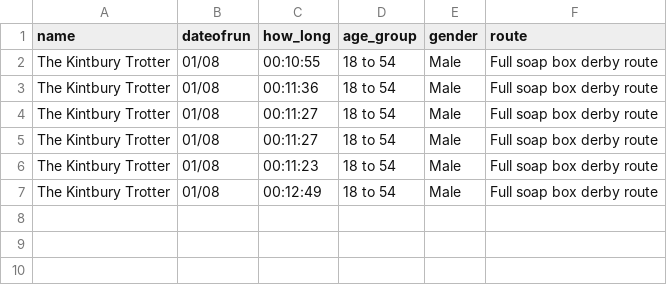
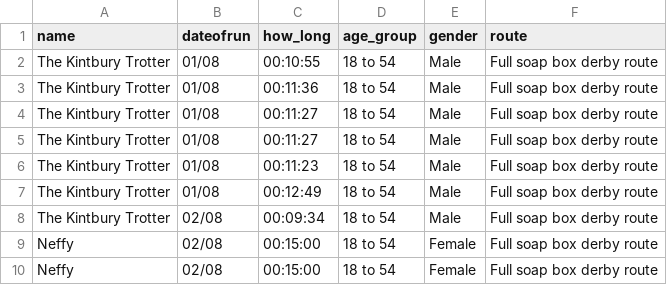
Before and after one commit to DuxfordSBD/duxfordsbd.github.io, a CSV file: _data/couch_to_soap_box_2021.csv, drawn as a sheet; the diff names each change by its address in the sheet, - before the commit and + after, or states it on an @@ line.

```diff
--- a/_data/couch_to_soap_box_2021.csv
+++ b/_data/couch_to_soap_box_2021.csv
+row 8: The Kintbury Trotter | 02/08 | 00:09:34 | 18 to 54 | Male | Full soap box derby route
+row 9: Neffy | 02/08 | 00:15:00 | 18 to 54 | Female | Full soap box derby route
+row 10: Neffy | 02/08 | 00:15:00 | 18 to 54 | Female | Full soap box derby route
```
Also changed, not shown: _data/c2sbd-2021/the_kintbury_trotter.csv, 3 other files.
